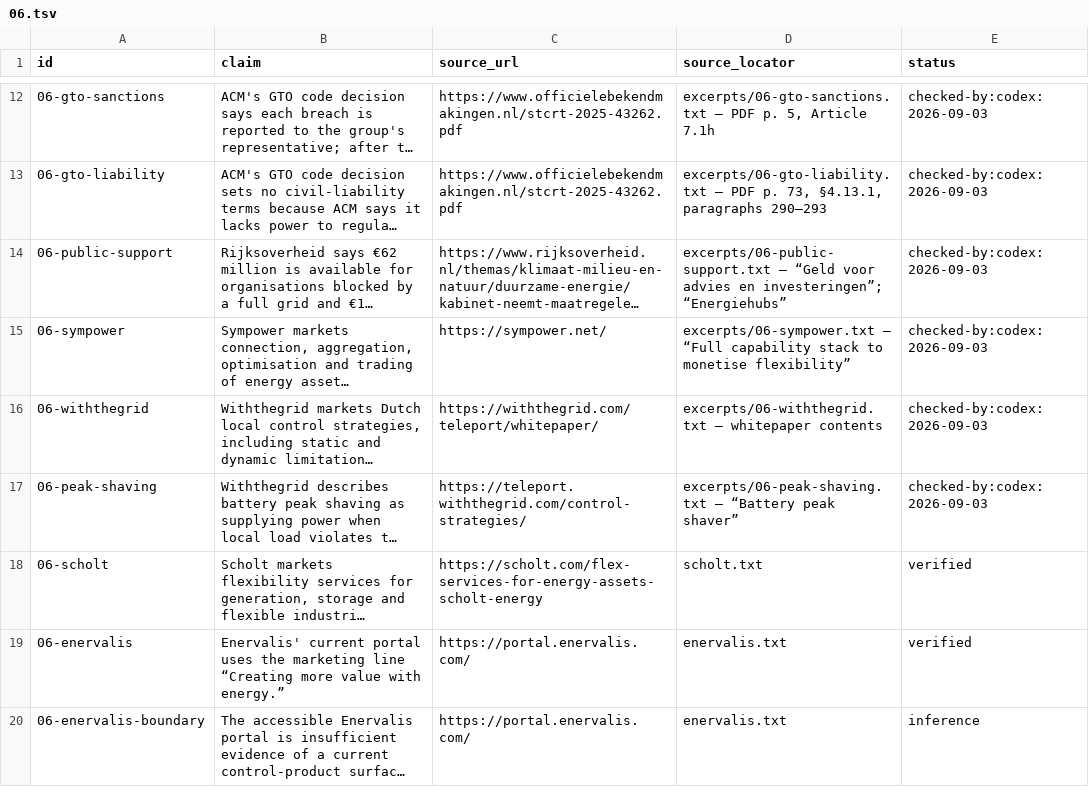
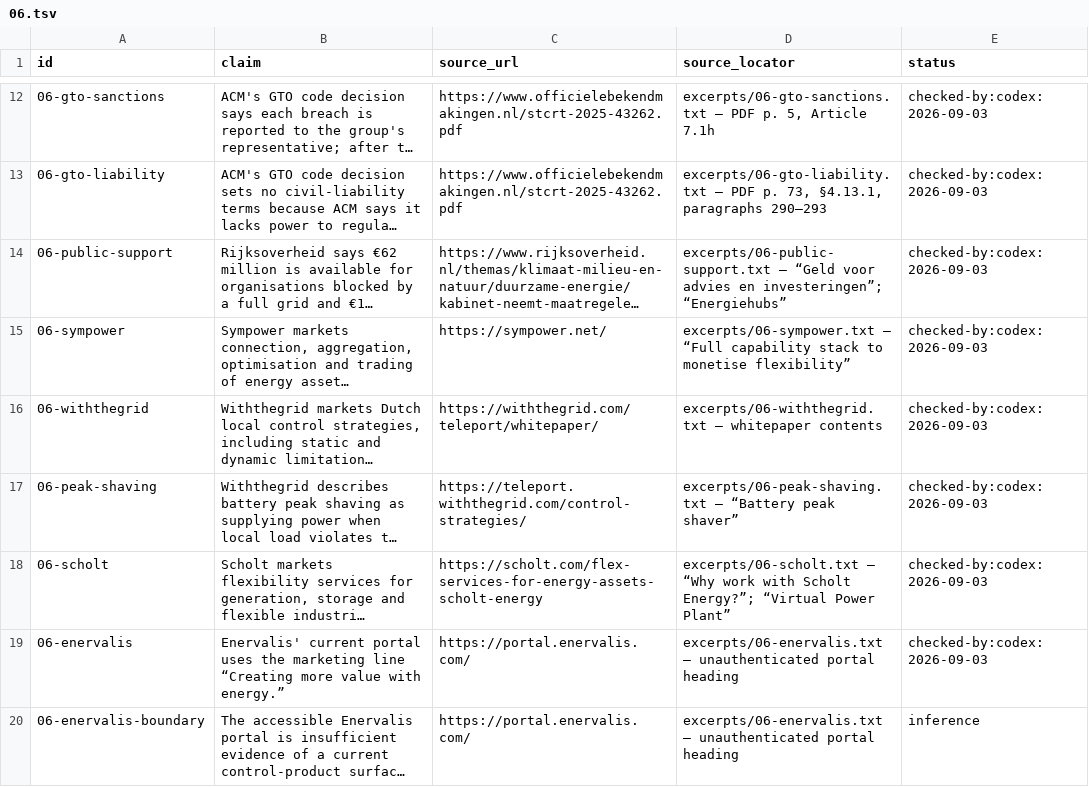
Before and after one commit to AnthonyKot/book18, a TSV file: checks/claims/06.tsv, drawn as a sheet; only a part is shown, gaps mark what is left out; long unchanged cells end in …; the diff names each change by its address in the sheet, - before the commit and + after, or states it on an @@ line.

```diff
--- a/checks/claims/06.tsv
+++ b/checks/claims/06.tsv
-D18 (source_locator): scholt.txt
+D18 (source_locator): excerpts/06-scholt.txt — “Why work with Scholt Energy?”; “Virtual Power Plant”
-E18:E19 (status): verified
+E18:E19 (status): checked-by:codex:2026-09-03
-D19:D20 (source_locator): enervalis.txt
+D19:D20 (source_locator): excerpts/06-enervalis.txt — unauthenticated portal heading
```
Also changed, not shown: 5 other files.
